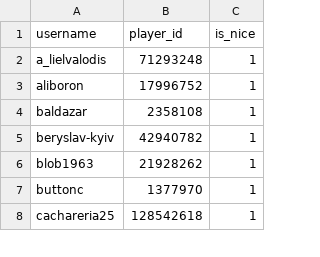
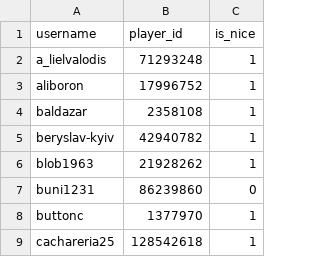
Before and after one commit to Sootopolis/tgbe-tools, a CSV file: do_not_invite.csv, drawn as a sheet; only a part is shown; the diff names each change by its address in the sheet, - before the commit and + after, or states it on an @@ line.

```diff
--- a/do_not_invite.csv
+++ b/do_not_invite.csv
+row 7: buni1231 | 86239860 | 0
```
Also changed, not shown: members.csv, 1 other file.
